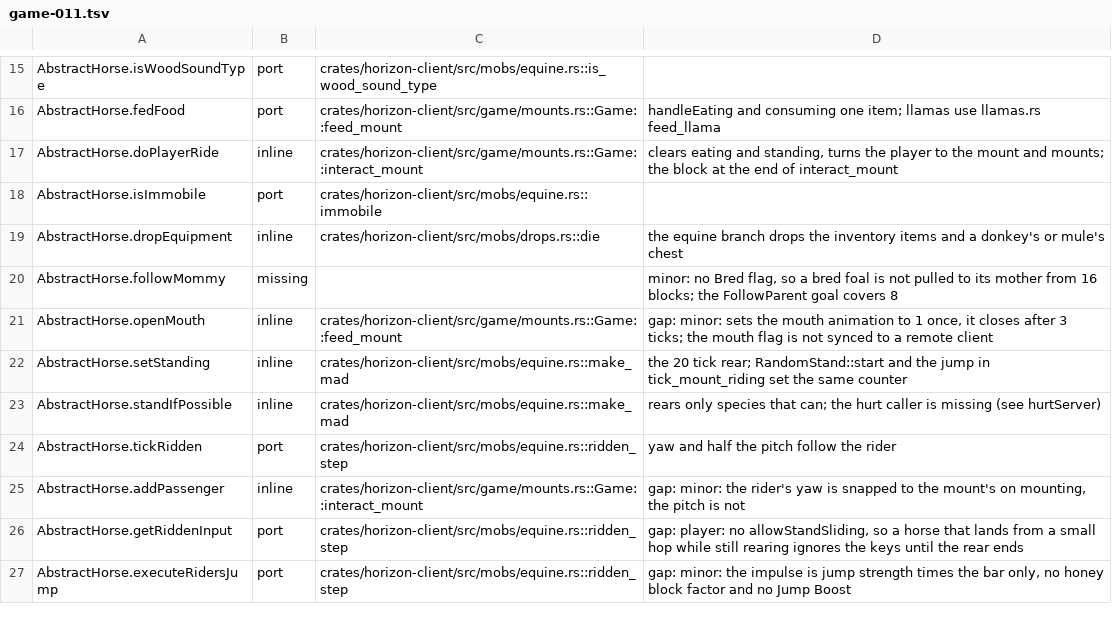
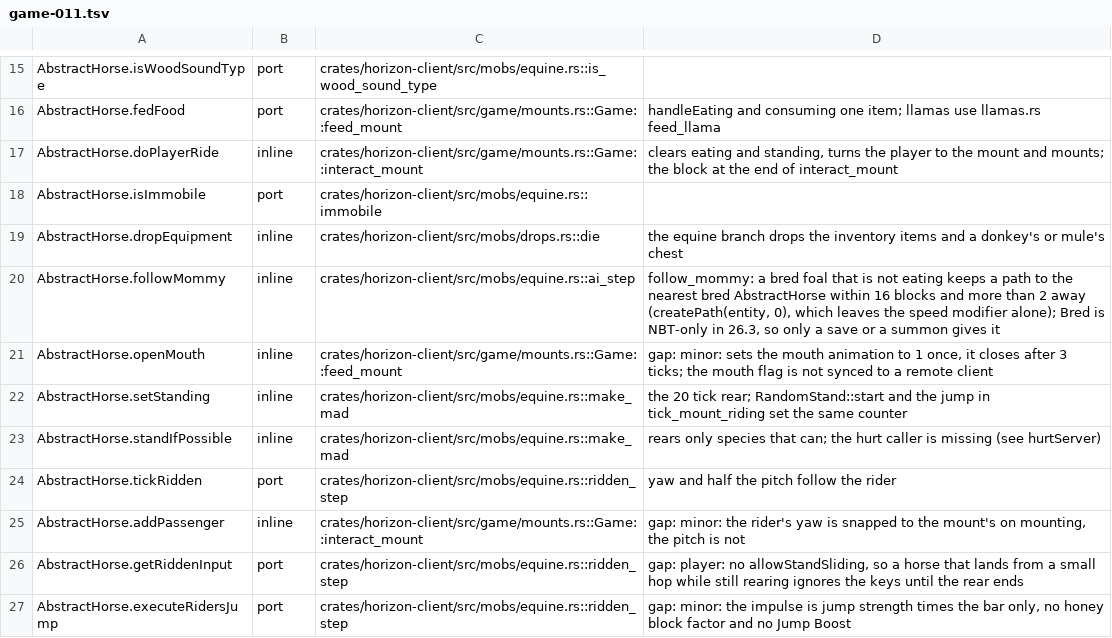
Before and after one commit to bunchy7s/horizon-offline, a TSV file: tools/port_map/game-011.tsv, drawn as a sheet; only a part is shown, gaps mark what is left out.

Commit message:
A bred foal follows the nearest bred horse
`AbstractHorse.aiStep` ends with `followMommy`: a foal that is `isBred`, is a
baby and is not eating takes the nearest `AbstractHorse` that is `isBred`
within 16 blocks (`MOMMY_TARGETING`) and, when it is more than two blocks away
(`distanceToSqr(mommy) > 4.0`), installs a path to it
(`navigation.createPath(mommy, 0)`). Horizon had no `Bred` flag at all — the
save wrote a constant `0` and read nothing — so no foal ever followed.

`MobExtra.bred` now carries the flag, `Bred` is saved and read back for the
equine kinds, `Seen.bred` lets a foal see the flag on the horses around it, and
`equine::follow_mommy` runs where `AbstractHorse.aiStep` calls it. The path is
installed at the navigation's current speed modifier, as `createPath(entity, 0)`
keeps it.

Nothing sets `Bred` at runtime in 26.3 (`setBred` is called only from
`readAdditionalSaveData`), so the foal only follows with the flag in its save
or its `/summon` NBT.

Corrects the `AbstractHorse.followMommy` row of `tools/port_map/game-011.tsv`.

```diff
--- a/tools/port_map/game-011.tsv
+++ b/tools/port_map/game-011.tsv
@@ -19,3 +19,3 @@ AbstractHorse.isImmobile	port	crates/horizon-client/src/mobs/equine.rs::immobile
 AbstractHorse.dropEquipment	inline	crates/horizon-client/src/mobs/drops.rs::die	the equine branch drops the inventory items and a donkey's or mule's chest
-AbstractHorse.followMommy	missing		minor: no Bred flag, so a bred foal is not pulled to its mother from 16 blocks; the FollowParent goal covers 8
+AbstractHorse.followMommy	inline	crates/horizon-client/src/mobs/equine.rs::ai_step	follow_mommy: a bred foal that is not eating keeps a path to the nearest bred AbstractHorse within 16 blocks and more than 2 away (createPath(entity, 0), which leaves the speed modifier alone); Bred is NBT-only in 26.3, so only a save or a summon gives it
 AbstractHorse.openMouth	inline	crates/horizon-client/src/game/mounts.rs::Game::feed_mount	gap: minor: sets the mouth animation to 1 once, it closes after 3 ticks; the mouth flag is not synced to a remote client
```
Also changed, not shown: 3 other files.
